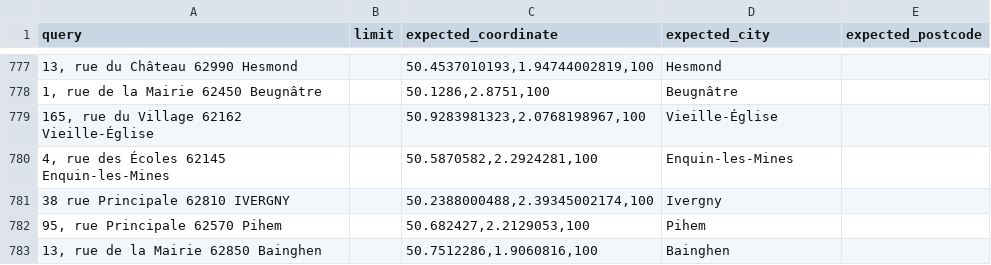
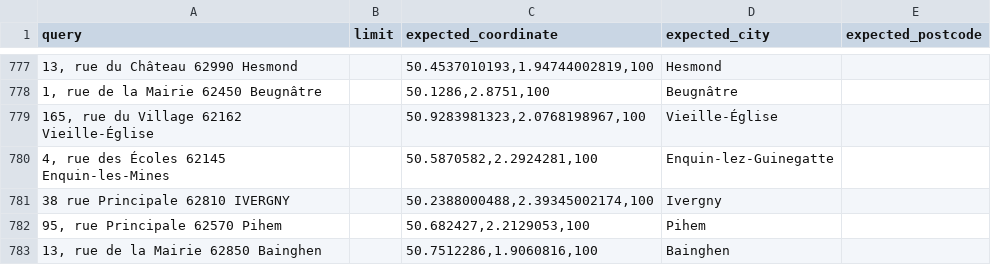
Before and after one commit to geocoders/geocoder-tester, a CSV file: geocoder_tester/world/france/nordpasdecalais/test_public_buildings_addresses.csv, drawn as a sheet; only a part is shown, gaps mark what is left out; the diff names each change by its address in the sheet, - before the commit and + after, or states it on an @@ line.

Commit message:
City has been renamed

```diff
--- a/geocoder_tester/world/france/nordpasdecalais/test_public_buildings_addresses.csv
+++ b/geocoder_tester/world/france/nordpasdecalais/test_public_buildings_addresses.csv
-D780 (expected_city): Enquin-les-Mines
+D780 (expected_city): Enquin-lez-Guinegatte
```
